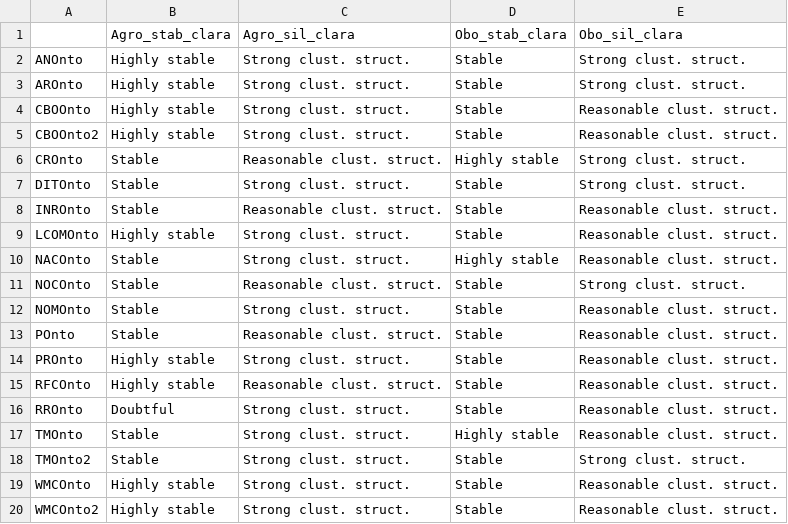
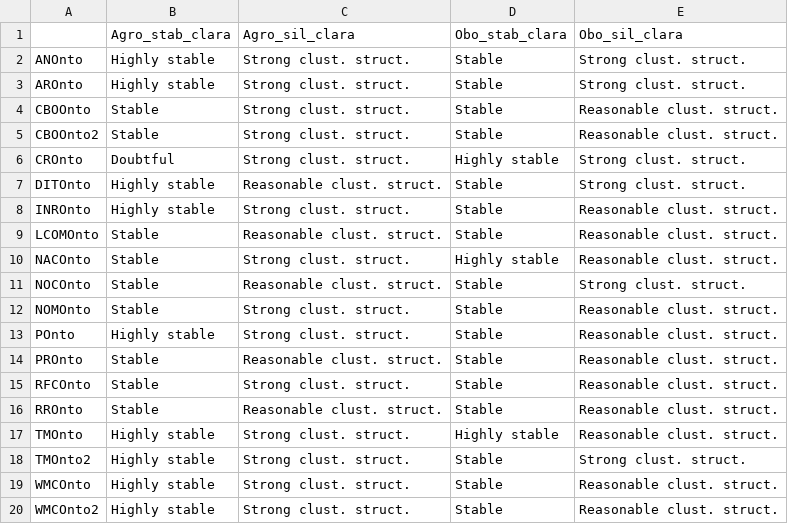
Before and after one commit to neobernad/evaluomeR, a CSV file: usecases/kcomparison/results-cbi/kopt_table_cuanlitative_clara.csv, drawn as a sheet.

Commit message:
Fixing sorting in usecase

```diff
--- a/usecases/kcomparison/results-cbi/kopt_table_cuanlitative_clara.csv
+++ b/usecases/kcomparison/results-cbi/kopt_table_cuanlitative_clara.csv
@@ -3,8 +3,8 @@
 "AROnto","Highly stable","Strong clust. struct.","Stable","Strong clust. struct."
-"CBOOnto","Highly stable","Strong clust. struct.","Stable","Reasonable clust. struct."
-"CBOOnto2","Highly stable","Strong clust. struct.","Stable","Reasonable clust. struct."
-"CROnto","Stable","Reasonable clust. struct.","Highly stable","Strong clust. struct."
-"DITOnto","Stable","Strong clust. struct.","Stable","Strong clust. struct."
-"INROnto","Stable","Reasonable clust. struct.","Stable","Reasonable clust. struct."
-"LCOMOnto","Highly stable","Strong clust. struct.","Stable","Reasonable clust. struct."
+"CBOOnto","Stable","Strong clust. struct.","Stable","Reasonable clust. struct."
+"CBOOnto2","Stable","Strong clust. struct.","Stable","Reasonable clust. struct."
+"CROnto","Doubtful","Strong clust. struct.","Highly stable","Strong clust. struct."
+"DITOnto","Highly stable","Reasonable clust. struct.","Stable","Strong clust. struct."
+"INROnto","Highly stable","Strong clust. struct.","Stable","Reasonable clust. struct."
+"LCOMOnto","Stable","Reasonable clust. struct.","Stable","Reasonable clust. struct."
 "NACOnto","Stable","Strong clust. struct.","Highly stable","Reasonable clust. struct."
@@ -12,8 +12,8 @@
 "NOMOnto","Stable","Strong clust. struct.","Stable","Reasonable clust. struct."
-"POnto","Stable","Reasonable clust. struct.","Stable","Reasonable clust. struct."
-"PROnto","Highly stable","Strong clust. struct.","Stable","Reasonable clust. struct."
-"RFCOnto","Highly stable","Reasonable clust. struct.","Stable","Reasonable clust. struct."
-"RROnto","Doubtful","Strong clust. struct.","Stable","Reasonable clust. struct."
-"TMOnto","Stable","Strong clust. struct.","Highly stable","Reasonable clust. struct."
-"TMOnto2","Stable","Strong clust. struct.","Stable","Strong clust. struct."
+"POnto","Highly stable","Strong clust. struct.","Stable","Reasonable clust. struct."
+"PROnto","Stable","Reasonable clust. struct.","Stable","Reasonable clust. struct."
+"RFCOnto","Stable","Strong clust. struct.","Stable","Reasonable clust. struct."
+"RROnto","Stable","Reasonable clust. struct.","Stable","Reasonable clust. struct."
+"TMOnto","Highly stable","Strong clust. struct.","Highly stable","Reasonable clust. struct."
+"TMOnto2","Highly stable","Strong clust. struct.","Stable","Strong clust. struct."
 "WMCOnto","Highly stable","Strong clust. struct.","Stable","Reasonable clust. struct."
```
Also changed, not shown: usecases/kcomparison/results-cbi/kopt_table_cuanlitative_kmeans.csv, usecases/kcomparison/results-cbi/kopt_table_cuanlitative_pam.csv, 2 other files.
